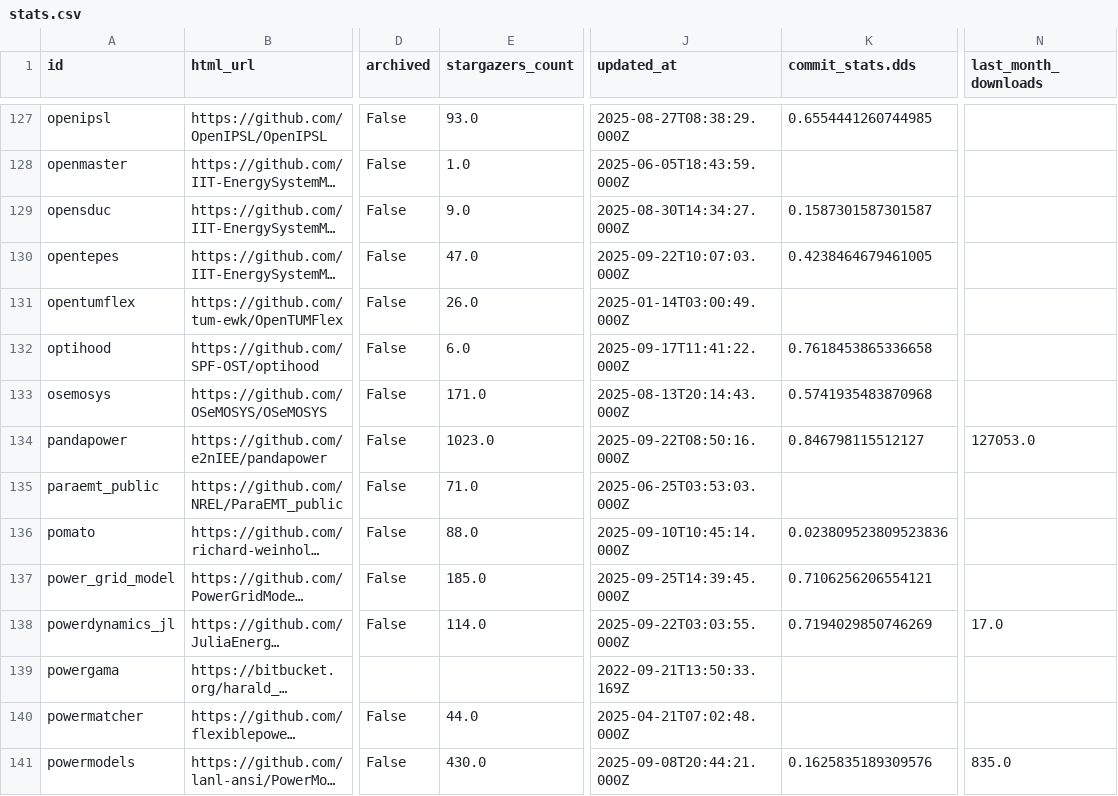
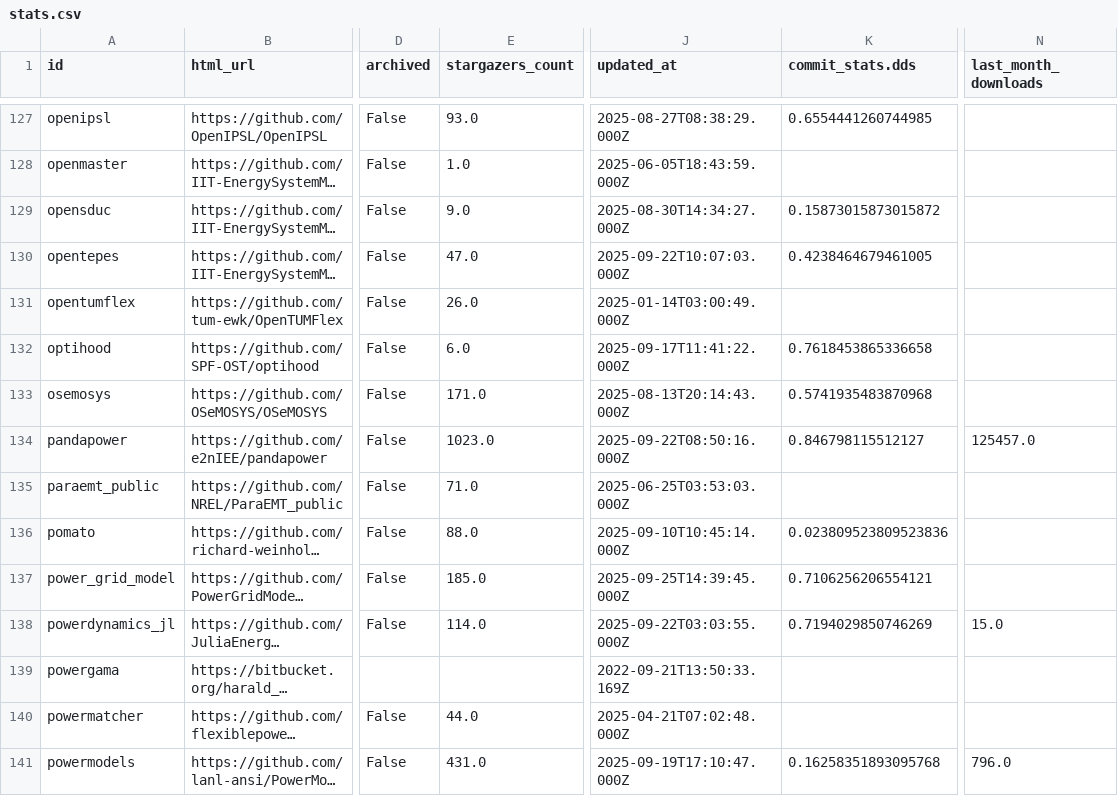
Before and after one commit to gincrement/open-esm-analysis, a CSV file: inventory/output/stats.csv, drawn as a sheet; only a part is shown, gaps mark what is left out; long unchanged cells end in …; the diff covers the shown part only; the diff names each change by its address in the sheet, - before the commit and + after, or states it on an @@ line.

```diff
--- a/inventory/output/stats.csv
+++ b/inventory/output/stats.csv
-K129 (commit_stats.dds): 0.1587301587301587
+K129 (commit_stats.dds): 0.15873015873015872
-N134 (last_month_downloads): 127053.0
+N134 (last_month_downloads): 125457.0
-N138 (last_month_downloads): 17.0
+N138 (last_month_downloads): 15.0
-E141 (stargazers_count): 430.0
+E141 (stargazers_count): 431.0
-J141 (updated_at): 2025-09-08T20:44:21.000Z
+J141 (updated_at): 2025-09-19T17:10:47.000Z
-K141 (commit_stats.dds): 0.1625835189309576
+K141 (commit_stats.dds): 0.16258351893095768
-N141 (last_month_downloads): 835.0
+N141 (last_month_downloads): 796.0
```
Also changed, not shown: 61 edited cells elsewhere in this file.
